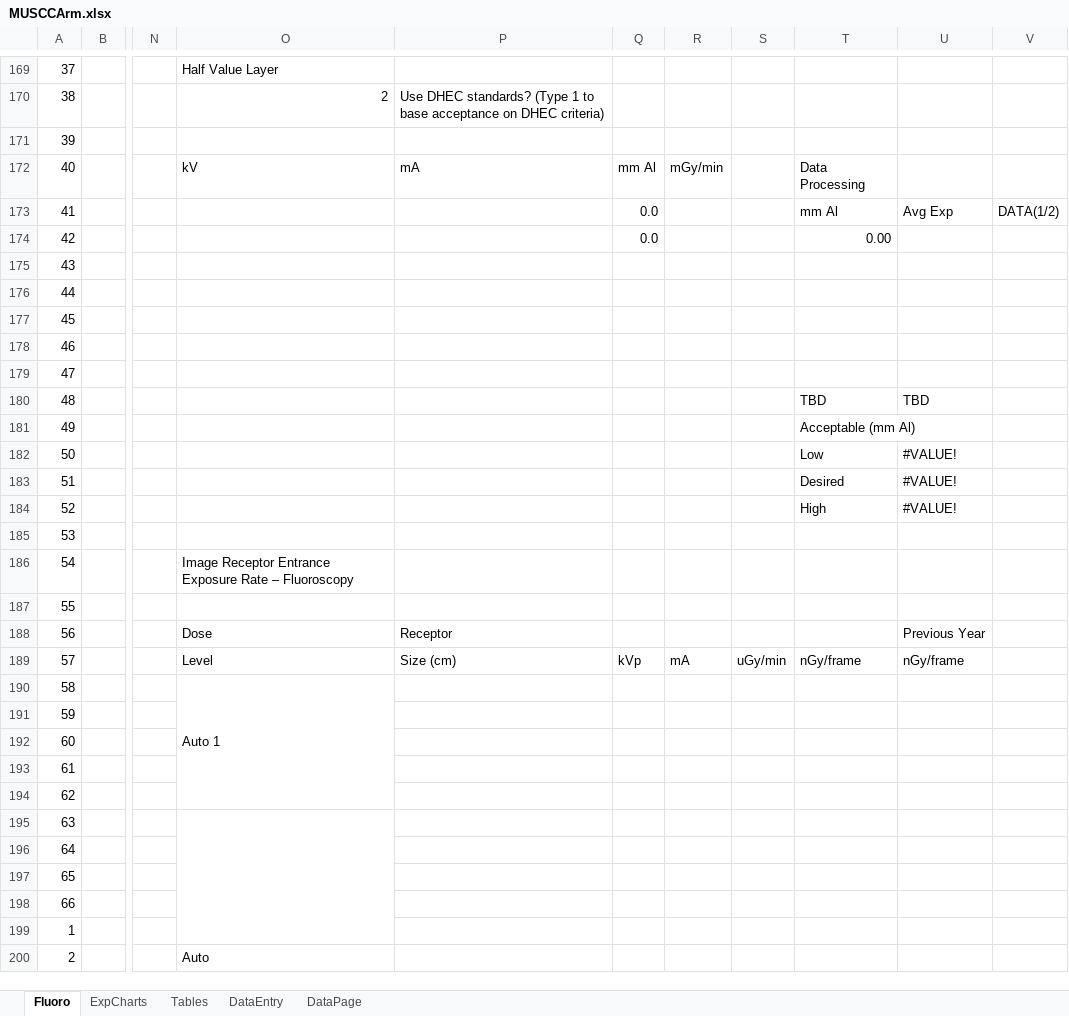
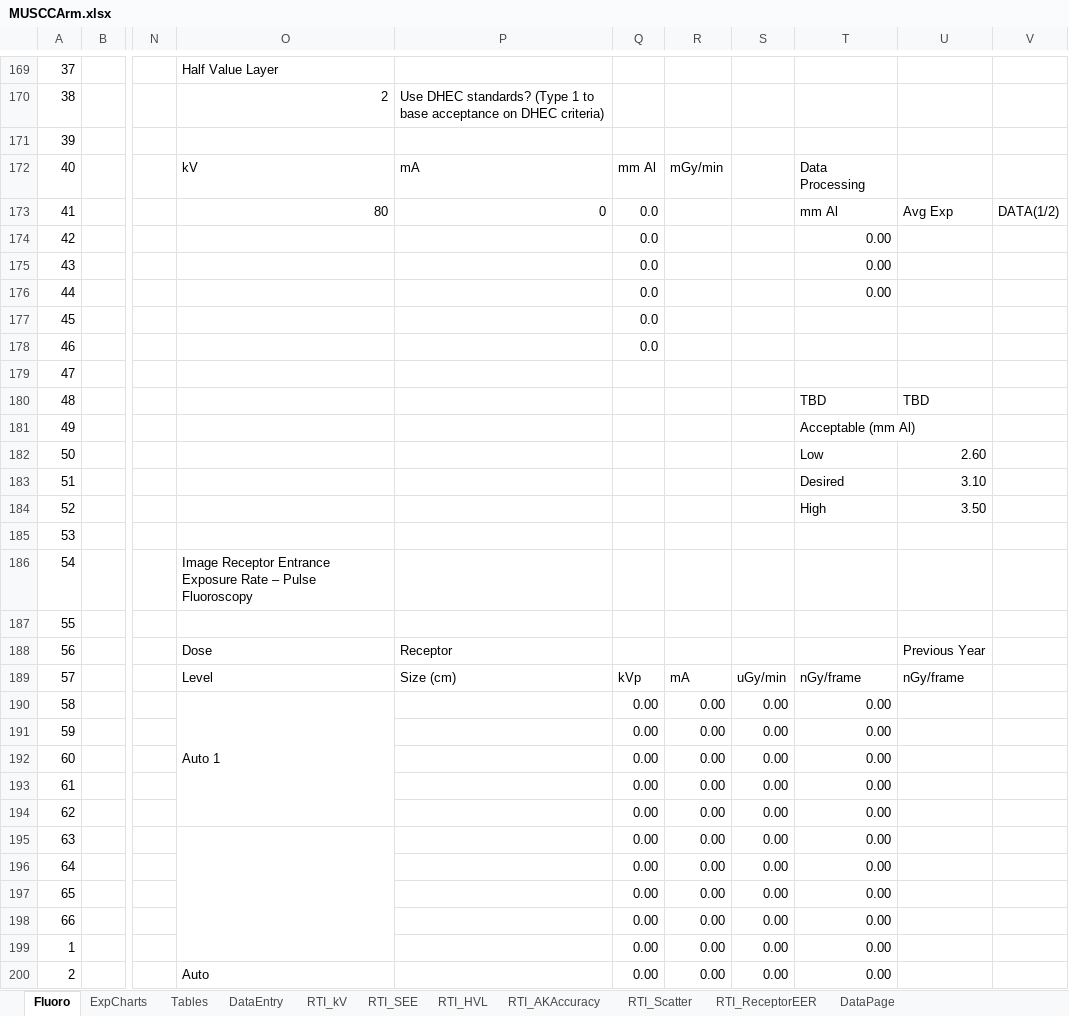
Before and after one commit to imabug/EquipTestingSpreadsheets, an Excel workbook: MUSCCArm.xlsx, sheet Fluoro, drawn as a sheet; only a part is shown, gaps mark what is left out; values as stored, in another font and other column widths than the file's, no cell formats; charts and pictures and conditional formats not drawn; the diff covers the shown part only; the diff names each change by its address in the sheet, - before the commit and + after, or states it on an @@ line.

```diff
--- a/MUSCCArm.xlsx (sheet Fluoro)
+++ b/MUSCCArm.xlsx (sheet Fluoro)
+sheet tab: RTI_kV
+sheet tab: RTI_SEE
+sheet tab: RTI_HVL
+sheet tab: RTI_AKAccuracy
+sheet tab: RTI_Scatter
+sheet tab: RTI_ReceptorEER
-O173: (empty)
+O173: 80
-P173: (empty)
+P173: 0
-Q175:Q178: (empty)
+Q175:Q178: 0.0
-T175:T176: (empty)
+T175:T176: 0.00
-U182: #VALUE!
+U182: 2.60
-U183: #VALUE!
+U183: 3.10
-U184: #VALUE!
+U184: 3.50
-O186: …Rate – Fluoroscopy
+O186: …Rate – Pulse Fluoroscopy
-Q190:Q200: (empty)
+Q190:Q200: 0.00
-R190:R200: (empty)
+R190:R200: 0.00
-S190:S200: (empty)
+S190:S200: 0.00
-T190:T200: (empty)
+T190:T200: 0.00
```
Also changed, not shown: 9 added rows, 9 removed rows, 307 edited cells and merged cells elsewhere in this sheet, sheet DataEntry, sheet ExpCharts, sheet Tables, sheet DataPage, cell formats, formulas that keep their value, charts or pictures.
